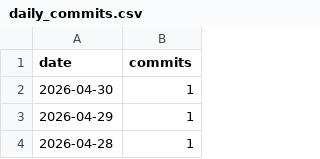
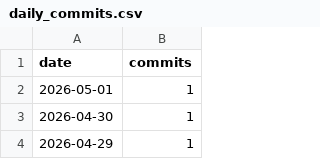
Before and after one commit to vovympppro-git/arbuz, a CSV file: metrics/daily_commits.csv, drawn as a sheet; only a part is shown; the shorter side is filled out with more unchanged rows.

```diff
--- a/metrics/daily_commits.csv
+++ b/metrics/daily_commits.csv
@@ -1,2 +1,3 @@
 date,commits
+2026-05-01,1
 2026-04-30,1
```
Also changed, not shown: 3 other files.
